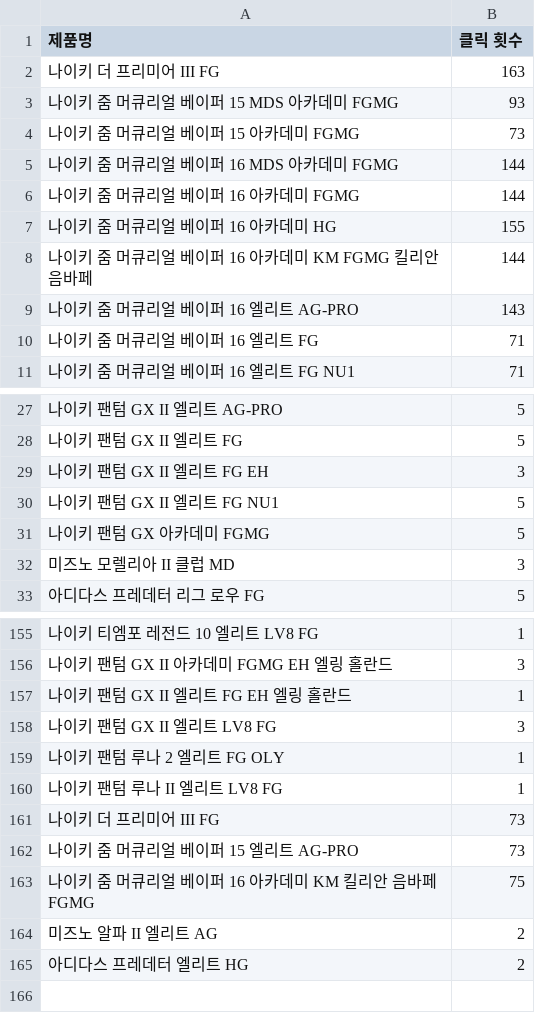
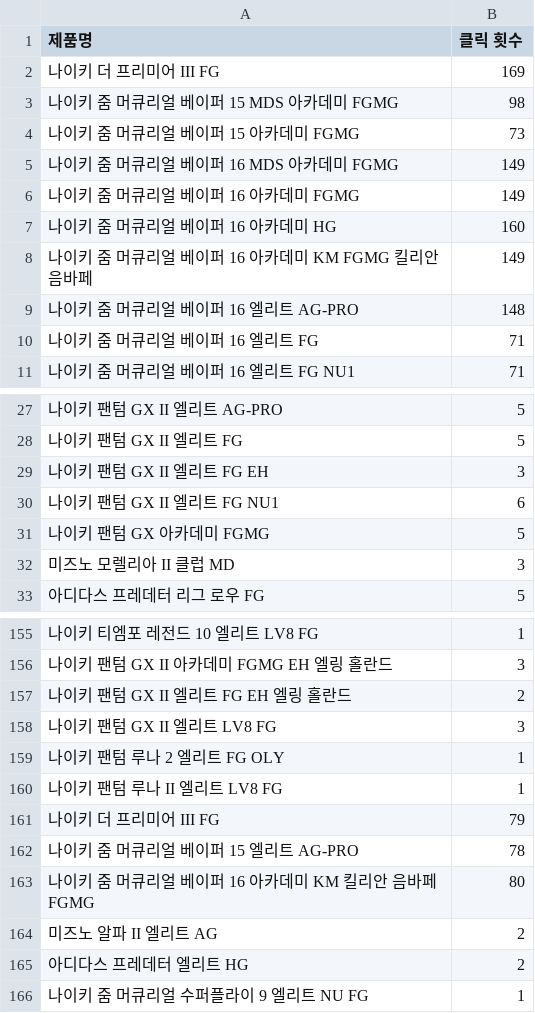
Before and after one commit to HSYhrae/soccer_boots_project, a CSV file: data/link_counts.csv, drawn as a sheet; only a part is shown, gaps mark what is left out; the diff covers the shown part only.

Commit message:
Auto commit

```diff
--- a/data/link_counts.csv
+++ b/data/link_counts.csv
@@ -1,10 +1,10 @@
 제품명,클릭 횟수
-나이키 더 프리미어 III FG ,163
-나이키 줌 머큐리얼 베이퍼 15 MDS 아카데미 FGMG ,93
+나이키 더 프리미어 III FG ,169
+나이키 줌 머큐리얼 베이퍼 15 MDS 아카데미 FGMG ,98
 나이키 줌 머큐리얼 베이퍼 15 아카데미 FGMG ,73
-나이키 줌 머큐리얼 베이퍼 16 MDS 아카데미 FGMG ,144
-나이키 줌 머큐리얼 베이퍼 16 아카데미 FGMG ,144
-나이키 줌 머큐리얼 베이퍼 16 아카데미 HG ,155
-나이키 줌 머큐리얼 베이퍼 16 아카데미 KM FGMG 킬리안 음바페 ,144
-나이키 줌 머큐리얼 베이퍼 16 엘리트 AG-PRO  ,143
+나이키 줌 머큐리얼 베이퍼 16 MDS 아카데미 FGMG ,149
+나이키 줌 머큐리얼 베이퍼 16 아카데미 FGMG ,149
+나이키 줌 머큐리얼 베이퍼 16 아카데미 HG ,160
+나이키 줌 머큐리얼 베이퍼 16 아카데미 KM FGMG 킬리안 음바페 ,149
+나이키 줌 머큐리얼 베이퍼 16 엘리트 AG-PRO  ,148
 나이키 줌 머큐리얼 베이퍼 16 엘리트 FG  ,71
@@ -29,3 +29,3 @@
 나이키 팬텀 GX II 엘리트 FG EH  ,3
-나이키 팬텀 GX II 엘리트 FG NU1  ,5
+나이키 팬텀 GX II 엘리트 FG NU1  ,6
 나이키 팬텀 GX 아카데미 FGMG ,5
@@ -156,3 +156,3 @@
 나이키 팬텀 GX II 아카데미 FGMG EH 엘링 홀란드 ,3
-나이키 팬텀 GX II 엘리트 FG EH 엘링 홀란드  ,1
+나이키 팬텀 GX II 엘리트 FG EH 엘링 홀란드  ,2
 나이키 팬텀 GX II 엘리트 LV8 FG  ,3
@@ -160,6 +160,7 @@
 나이키 팬텀 루나 II 엘리트 LV8 FG  ,1
-나이키 더 프리미어 III FG,73
-나이키 줌 머큐리얼 베이퍼 15 엘리트 AG-PRO  ,73
-나이키 줌 머큐리얼 베이퍼 16 아카데미 KM 킬리안 음바페 FGMG ,75
+나이키 더 프리미어 III FG,79
+나이키 줌 머큐리얼 베이퍼 15 엘리트 AG-PRO  ,78
+나이키 줌 머큐리얼 베이퍼 16 아카데미 KM 킬리안 음바페 FGMG ,80
 미즈노 알파 II 엘리트 AG ,2
 아디다스 프레데터 엘리트 HG ,2
+나이키 줌 머큐리얼 수퍼플라이 9 엘리트 NU FG  ,1
```
Also changed, not shown: 5 edited cells elsewhere in this file.
